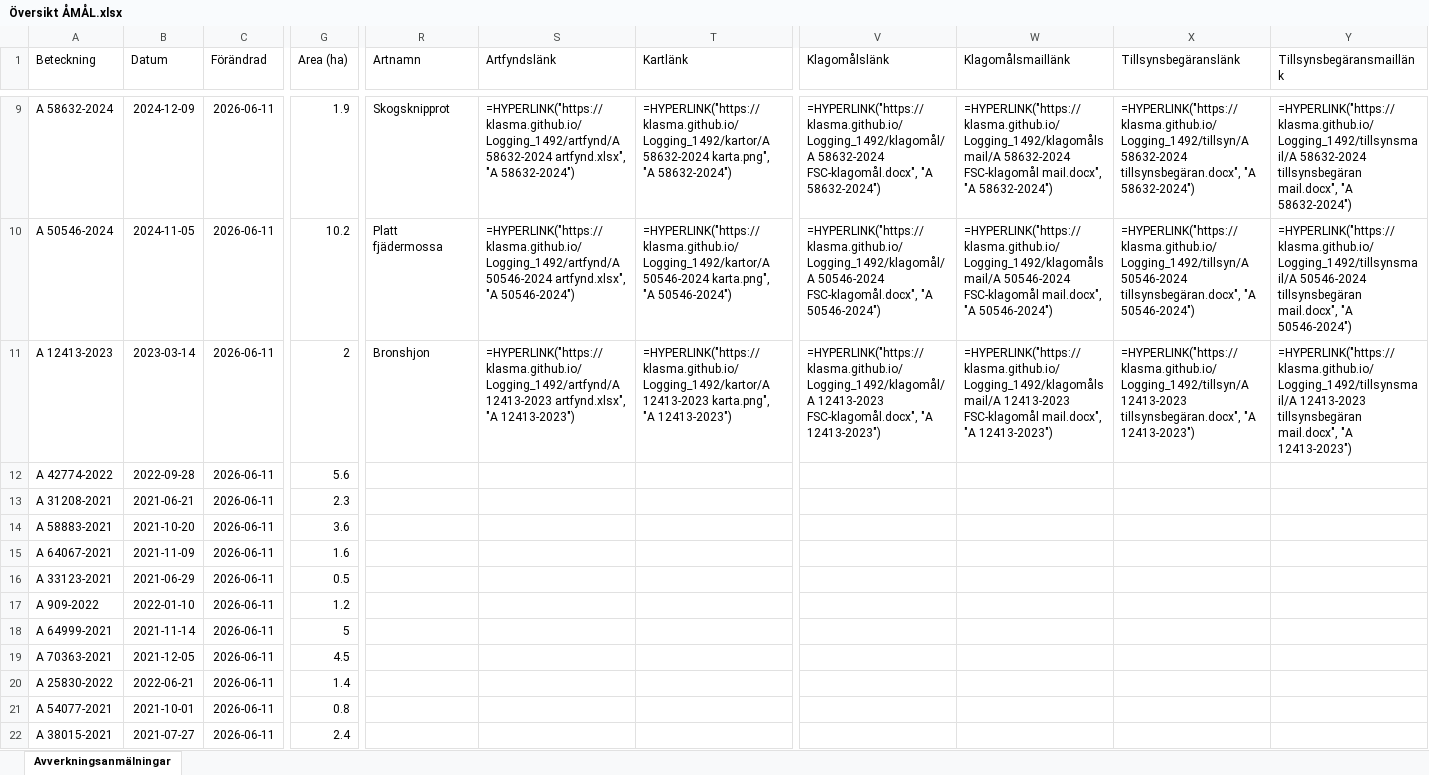
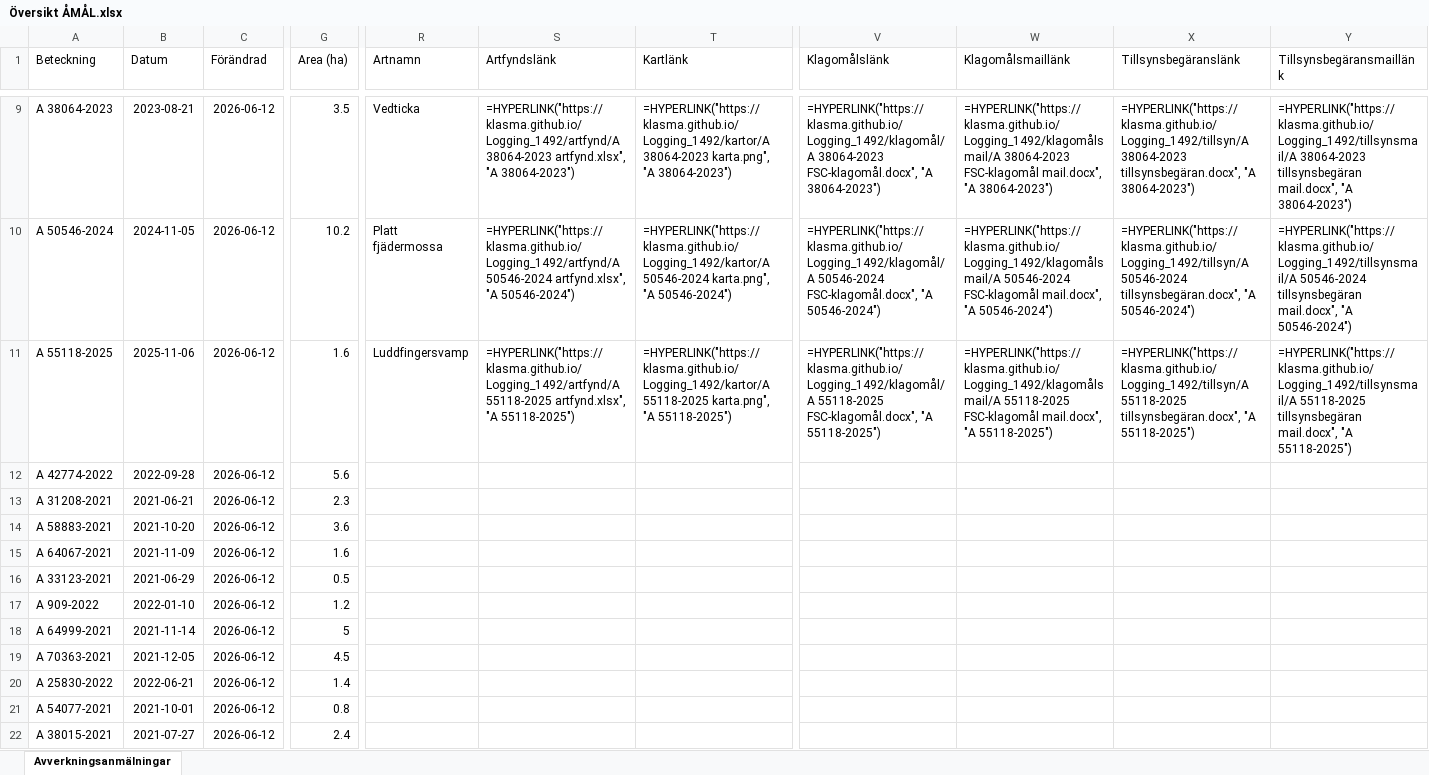
Before and after one commit to klasma/Logging_1492, an Excel workbook: Översikt ÅMÅL.xlsx, sheet Avverkningsanmälningar, drawn as a sheet; only a part is shown, gaps mark what is left out; values as stored, in another font and other column widths than the file's, no borders; formulas without a stored value are shown as written; the diff covers the shown part only; the diff names each change by its address in the sheet, - before the commit and + after, or states it on an @@ line.

```diff
--- a/Översikt ÅMÅL.xlsx (sheet Avverkningsanmälningar)
+++ b/Översikt ÅMÅL.xlsx (sheet Avverkningsanmälningar)
-A9 (Beteckning): A 58632-2024
+A9 (Beteckning): A 38064-2023
-B9 (Datum): 2024-12-09
+B9 (Datum): 2023-08-21
-C9:C22 (Förändrad): 2026-06-11
+C9:C22 (Förändrad): 2026-06-12
-G9 (Area (ha)): 1.9
+G9 (Area (ha)): 3.5
-R9 (Artnamn): Skogsknipprot
+R9 (Artnamn): Vedticka
-S9 (Artfyndslänk): =HYPERLINK("https://klasma.github.io/Logging_1492/artfynd/A 58632-2024 artfynd.xlsx", "A 58632-2024")
+S9 (Artfyndslänk): =HYPERLINK("https://klasma.github.io/Logging_1492/artfynd/A 38064-2023 artfynd.xlsx", "A 38064-2023")
-T9 (Kartlänk): =HYPERLINK("https://klasma.github.io/Logging_1492/kartor/A 58632-2024 karta.png", "A 58632-2024")
+T9 (Kartlänk): =HYPERLINK("https://klasma.github.io/Logging_1492/kartor/A 38064-2023 karta.png", "A 38064-2023")
-V9 (Klagomålslänk): =HYPERLINK("https://klasma.github.io/Logging_1492/klagomål/A 58632-2024 FSC-klagomål.docx", "A 58632-2024")
+V9 (Klagomålslänk): =HYPERLINK("https://klasma.github.io/Logging_1492/klagomål/A 38064-2023 FSC-klagomål.docx", "A 38064-2023")
-W9 (Klagomålsmaillänk): =HYPERLINK("https://klasma.github.io/Logging_1492/klagomålsmail/A 58632-2024 FSC-klagomål mail.docx", "A 58632-2024")
+W9 (Klagomålsmaillänk): =HYPERLINK("https://klasma.github.io/Logging_1492/klagomålsmail/A 38064-2023 FSC-klagomål mail.docx", "A 38064-2023")
-X9 (Tillsynsbegäranslänk): =HYPERLINK("https://klasma.github.io/Logging_1492/tillsyn/A 58632-2024 tillsynsbegäran.docx", "A 58632-2024")
+X9 (Tillsynsbegäranslänk): =HYPERLINK("https://klasma.github.io/Logging_1492/tillsyn/A 38064-2023 tillsynsbegäran.docx", "A 38064-2023")
-Y9 (Tillsynsbegäransmaillänk): =HYPERLINK("https://klasma.github.io/Logging_1492/tillsynsmail/A 58632-2024 tillsynsbegäran mail.docx", "A 58632-2024")
+Y9 (Tillsynsbegäransmaillänk): =HYPERLINK("https://klasma.github.io/Logging_1492/tillsynsmail/A 38064-2023 tillsynsbegäran mail.docx", "A 38064-2023")
-A11 (Beteckning): A 12413-2023
+A11 (Beteckning): A 55118-2025
-B11 (Datum): 2023-03-14
+B11 (Datum): 2025-11-06
-G11 (Area (ha)): 2
+G11 (Area (ha)): 1.6
-R11 (Artnamn): Bronshjon
+R11 (Artnamn): Luddfingersvamp
-S11 (Artfyndslänk): =HYPERLINK("https://klasma.github.io/Logging_1492/artfynd/A 12413-2023 artfynd.xlsx", "A 12413-2023")
+S11 (Artfyndslänk): =HYPERLINK("https://klasma.github.io/Logging_1492/artfynd/A 55118-2025 artfynd.xlsx", "A 55118-2025")
-T11 (Kartlänk): =HYPERLINK("https://klasma.github.io/Logging_1492/kartor/A 12413-2023 karta.png", "A 12413-2023")
+T11 (Kartlänk): =HYPERLINK("https://klasma.github.io/Logging_1492/kartor/A 55118-2025 karta.png", "A 55118-2025")
-V11 (Klagomålslänk): =HYPERLINK("https://klasma.github.io/Logging_1492/klagomål/A 12413-2023 FSC-klagomål.docx", "A 12413-2023")
+V11 (Klagomålslänk): =HYPERLINK("https://klasma.github.io/Logging_1492/klagomål/A 55118-2025 FSC-klagomål.docx", "A 55118-2025")
-W11 (Klagomålsmaillänk): =HYPERLINK("https://klasma.github.io/Logging_1492/klagomålsmail/A 12413-2023 FSC-klagomål mail.docx", "A 12413-2023")
+W11 (Klagomålsmaillänk): =HYPERLINK("https://klasma.github.io/Logging_1492/klagomålsmail/A 55118-2025 FSC-klagomål mail.docx", "A 55118-2025")
-X11 (Tillsynsbegäranslänk): =HYPERLINK("https://klasma.github.io/Logging_1492/tillsyn/A 12413-2023 tillsynsbegäran.docx", "A 12413-2023")
+X11 (Tillsynsbegäranslänk): =HYPERLINK("https://klasma.github.io/Logging_1492/tillsyn/A 55118-2025 tillsynsbegäran.docx", "A 55118-2025")
-Y11 (Tillsynsbegäransmaillänk): =HYPERLINK("https://klasma.github.io/Logging_1492/tillsynsmail/A 12413-2023 tillsynsbegäran mail.docx", "A 12413-2023")
+Y11 (Tillsynsbegäransmaillänk): =HYPERLINK("https://klasma.github.io/Logging_1492/tillsynsmail/A 55118-2025 tillsynsbegäran mail.docx", "A 55118-2025")
```
Also changed, not shown: 942 edited cells elsewhere in this sheet, artfynd/A 12413-2023 artfynd.xlsx, artfynd/A 17389-2024 artfynd.xlsx, 51 other files.
